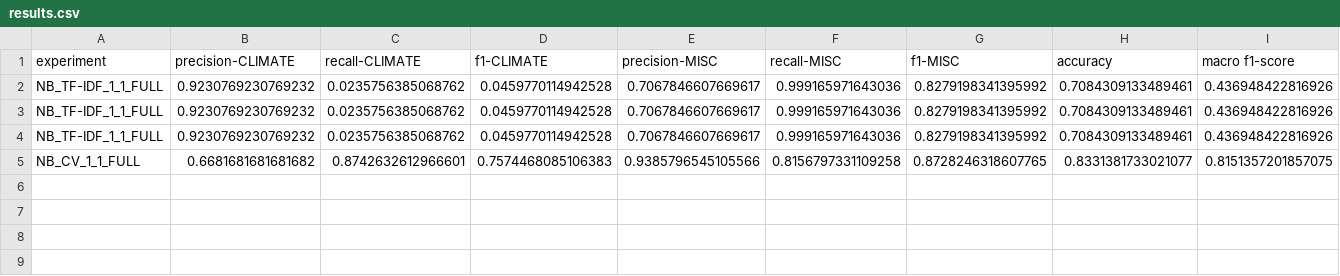
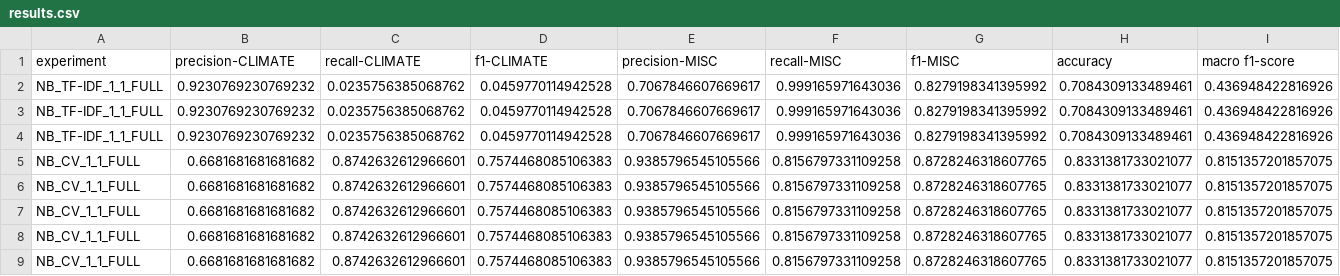
Before and after one commit to miaoyinchan/lfd_final_project, a CSV file: experiments/Naive Bayes/Output/results.csv, drawn as a sheet; the diff names each change by its address in the sheet, - before the commit and + after, or states it on an @@ line.

```diff
--- a/experiments/Naive Bayes/Output/results.csv
+++ b/experiments/Naive Bayes/Output/results.csv
+row 6: NB_CV_1_1_FULL | 0.6681681681681682 | 0.8742632612966601 | 0.7574468085106383 | 0.9385796545105566 | 0.8156797331109258 | 0.8728246318607765 | 0.8331381733021077 | 0.8151357201857075
+row 7: NB_CV_1_1_FULL | 0.6681681681681682 | 0.8742632612966601 | 0.7574468085106383 | 0.9385796545105566 | 0.8156797331109258 | 0.8728246318607765 | 0.8331381733021077 | 0.8151357201857075
+row 8: NB_CV_1_1_FULL | 0.6681681681681682 | 0.8742632612966601 | 0.7574468085106383 | 0.9385796545105566 | 0.8156797331109258 | 0.8728246318607765 | 0.8331381733021077 | 0.8151357201857075
+row 9: NB_CV_1_1_FULL | 0.6681681681681682 | 0.8742632612966601 | 0.7574468085106383 | 0.9385796545105566 | 0.8156797331109258 | 0.8728246318607765 | 0.8331381733021077 | 0.8151357201857075
```
Also changed, not shown: 14 other files.
